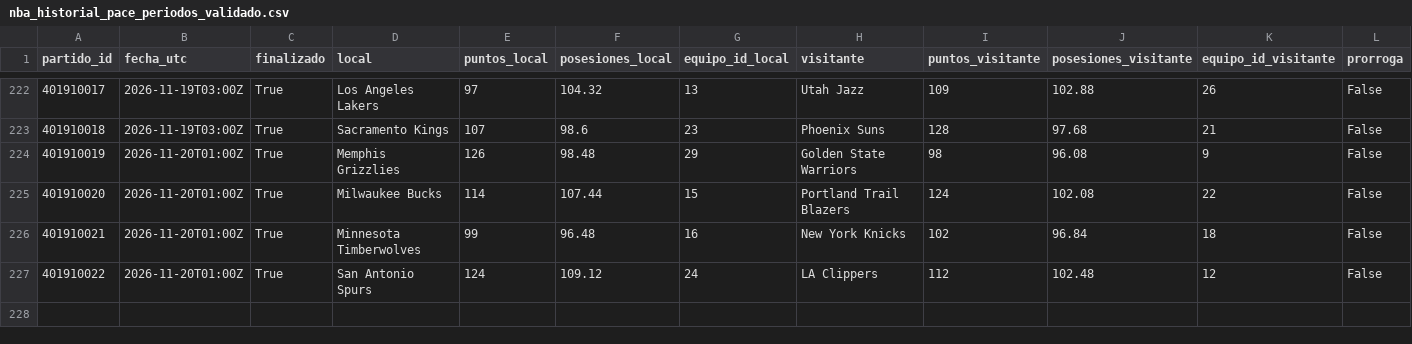
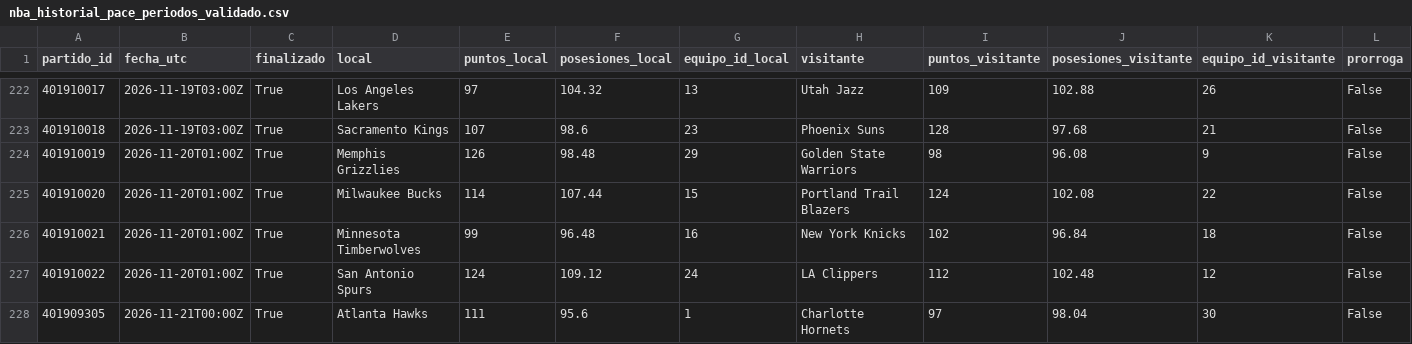
Before and after one commit to xooads1985-afk/nfl-betting-app, a CSV file: nba_historial_pace_periodos_validado.csv, drawn as a sheet; only a part is shown, gaps mark what is left out; rows hold the shown columns only; the diff names each change by its address in the sheet, - before the commit and + after, or states it on an @@ line.

```diff
--- a/nba_historial_pace_periodos_validado.csv
+++ b/nba_historial_pace_periodos_validado.csv
+row 228: 401909305 | 2026-11-21T00:00Z | True | Atlanta Hawks | 111 | 95.6 | 1 | Charlotte Hornets | 97 | 98.04 | 30 | False
```
Also changed, not shown: nba_historial_pace.csv.
